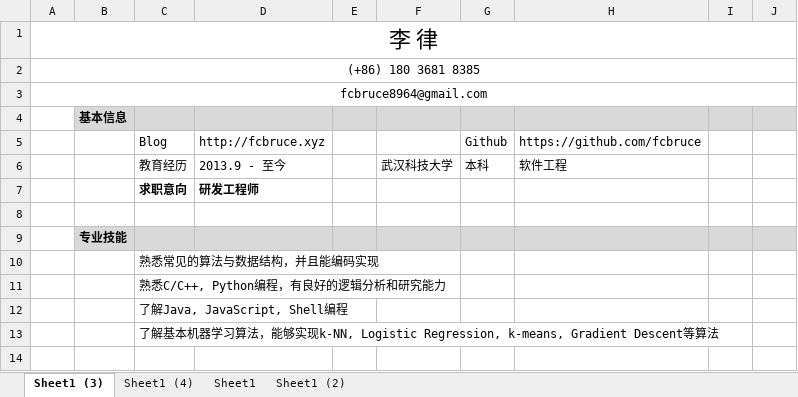
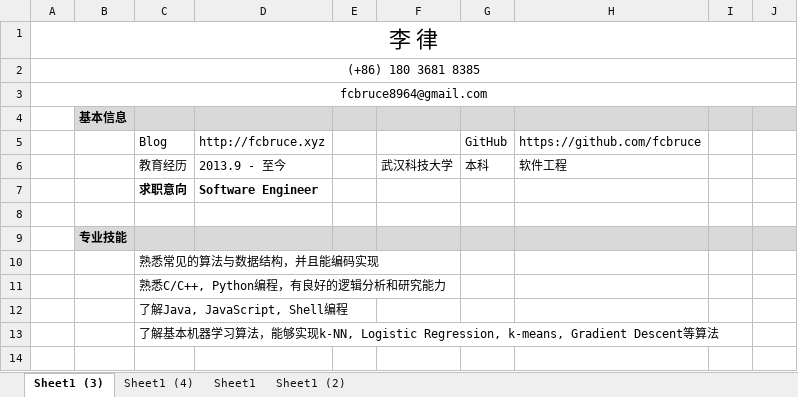
Before and after one commit to fcbruce/Public, an Excel workbook: 简历.xlsx, sheet Sheet1 (3), drawn as a sheet; only a part is shown; values as stored, in another font and other column widths than the file's, no borders; the diff names each change by its address in the sheet, - before the commit and + after, or states it on an @@ line.

```diff
--- a/简历.xlsx (sheet Sheet1 (3))
+++ b/简历.xlsx (sheet Sheet1 (3))
-G5: Github
+G5: GitHub
-D7: 研发工程师
+D7: Software Engineer
```
Also changed, not shown: sheet Sheet1 (4).
